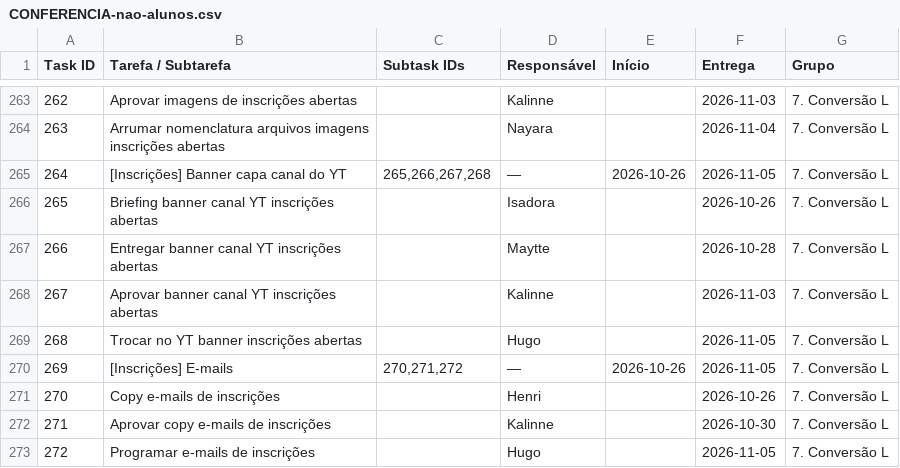
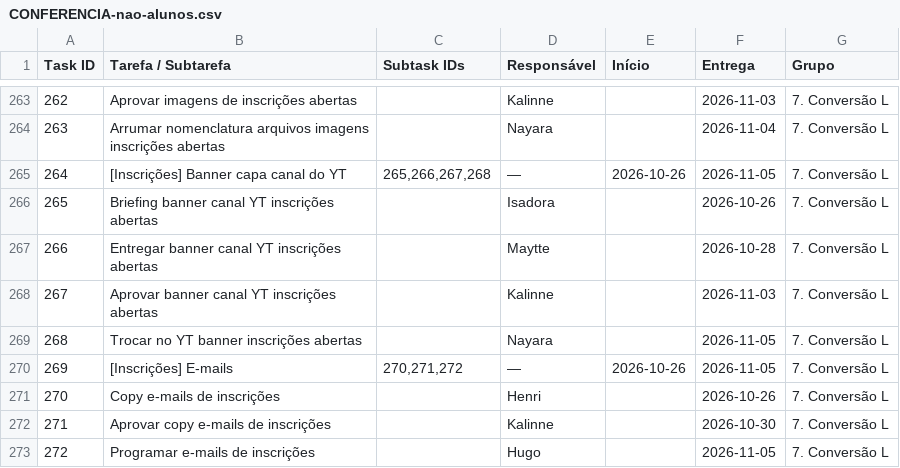
Before and after one commit to kalinnepereira/kalinne, a CSV file: black-friday-robson-cardenas/plano/CONFERENCIA-nao-alunos.csv, drawn as a sheet; only a part is shown, gaps mark what is left out; the diff covers the shown part only.

```diff
--- a/black-friday-robson-cardenas/plano/CONFERENCIA-nao-alunos.csv
+++ b/black-friday-robson-cardenas/plano/CONFERENCIA-nao-alunos.csv
@@ -268,3 +268,3 @@
 267;Aprovar banner canal YT inscrições abertas;;Kalinne;;2026-11-03;7. Conversão L
-268;Trocar no YT banner inscrições abertas;;Hugo;;2026-11-05;7. Conversão L
+268;Trocar no YT banner inscrições abertas;;Nayara;;2026-11-05;7. Conversão L
 269;[Inscrições] E-mails;270,271,272;—;2026-10-26;2026-11-05;7. Conversão L
```
Also changed, not shown: 5 edited cells elsewhere in this file, black-friday-robson-cardenas/plano/IMPORTAR-NO-CLICKUP-nao-alunos.csv, black-friday-robson-cardenas/plano/bf-NAO-ALUNOS-completo.csv, 4 other files.
